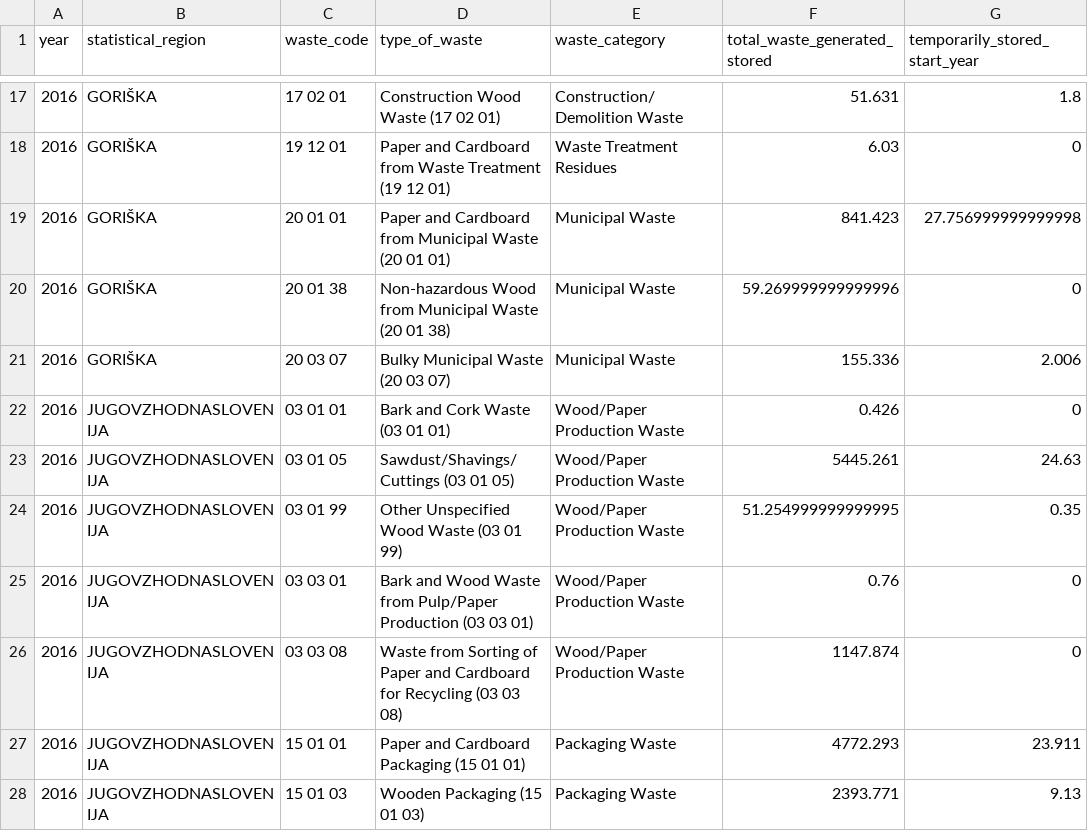
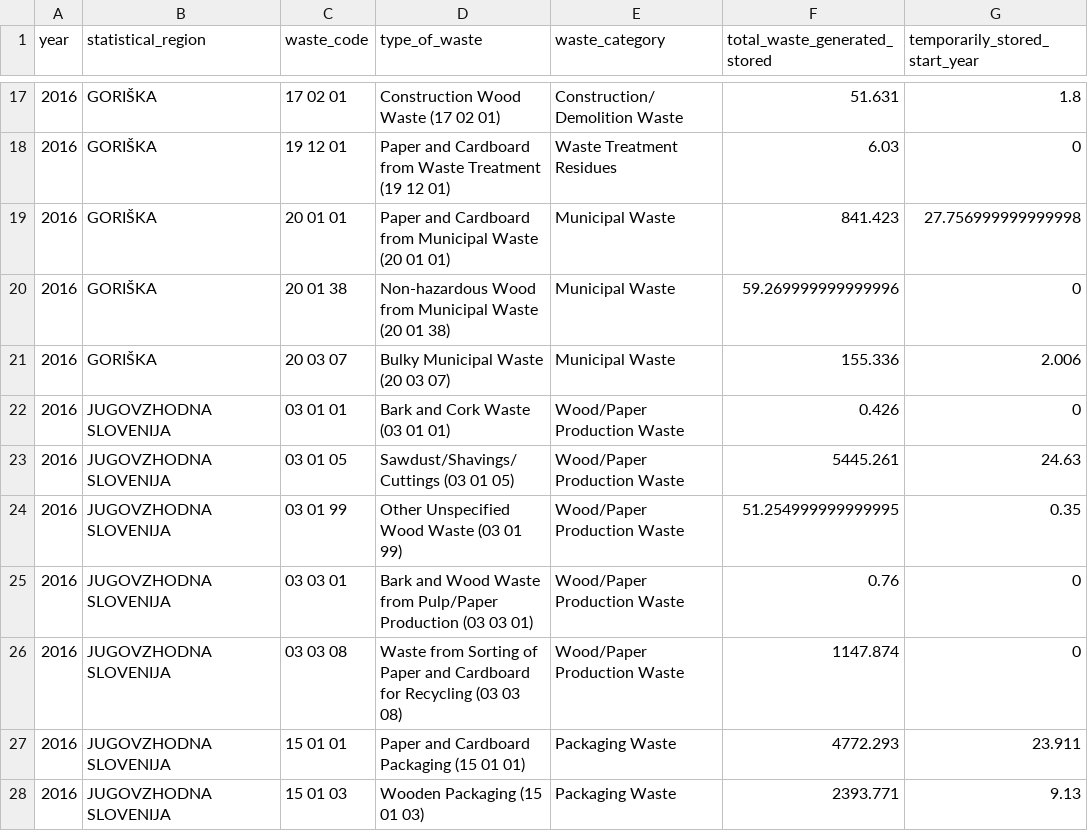
Before and after one commit to coachzer/green-up-project, a CSV file: Interface/Visualization/data/gnr_combined.csv, drawn as a sheet; only a part is shown, gaps mark what is left out; the diff covers the shown part only; the diff names each change by its address in the sheet, - before the commit and + after, or states it on an @@ line.

Commit message:
normalize region-name variants in CSVs and remove dead server.R patches
rewrite JUGOVZHODNASLOVENIJA→JUGOVZHODNA SLOVENIJA in gnr_combined.csv
and OBALNOKRAŠKA→OBALNO-KRAŠKA, PRIMORSKONOTRANJSKA→PRIMORSKO-NOTRANJSKA
in the three municipal CSVs; remove the five now-redundant compensation
blocks in server.R (case_when, four ifelse mutates) and the three
duplicate color-map keys

```diff
--- a/Interface/Visualization/data/gnr_combined.csv
+++ b/Interface/Visualization/data/gnr_combined.csv
-B22:B28 (statistical_region): JUGOVZHODNASLOVENIJA
+B22:B28 (statistical_region): JUGOVZHODNA SLOVENIJA
```
Also changed, not shown: 88 edited cells elsewhere in this file, Interface/Visualization/data/coll_municipal_collected_combined.csv, Interface/Visualization/data/coll_municipal_combined.csv, 2 other files.
